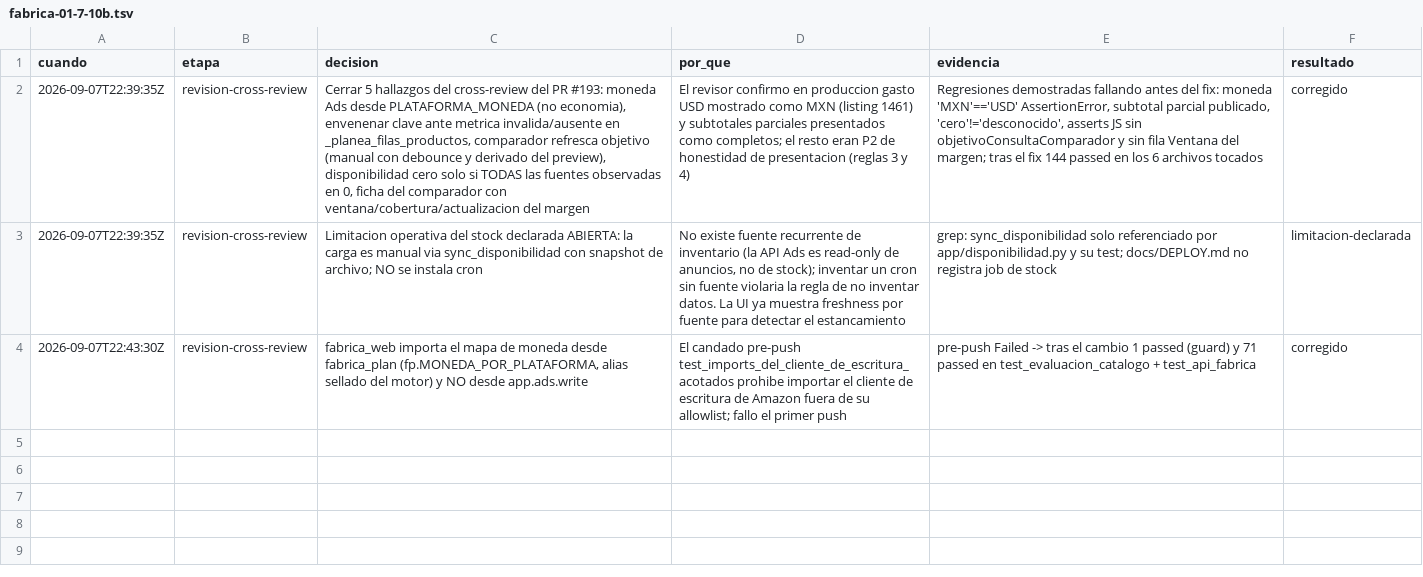
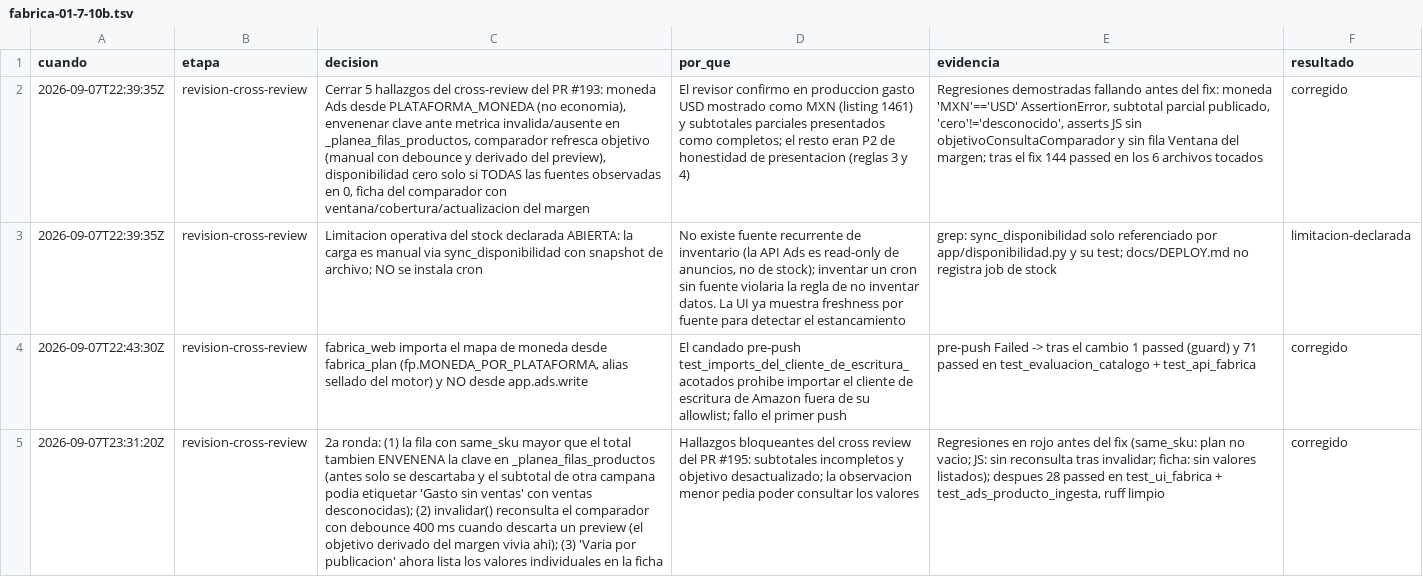
Before and after one commit to gon0801/goncloud-Orbit, a TSV file: .saikit/decisiones/fabrica-01-7-10b.tsv, drawn as a sheet; the diff names each change by its address in the sheet, - before the commit and + after, or states it on an @@ line.

Commit message:
fix(orbit19): 2a ronda cross review (same_sku>total envenena clave, comparador sin objetivo tras invalidar, ficha lista valores)

```diff
--- a/.saikit/decisiones/fabrica-01-7-10b.tsv
+++ b/.saikit/decisiones/fabrica-01-7-10b.tsv
+row 5: 2026-09-07T23:31:20Z | revision-cross-review | 2a ronda: (1) la fila con same_sku mayor que el total tambien ENVENENA la clave en _planea_filas_productos (antes solo se descartaba y el subtotal de otra campana podia etiquetar 'Gasto sin ventas' con ventas desconocidas); (2) invalidar() reconsulta el comparador con debounce 400 ms cuando descarta un preview (el objetivo derivado del margen vivia ahi); (3) 'Varia por publicacion' ahora lista los valores individuales en la ficha | Hallazgos bloqueantes del cross review del PR #195: subtotales incompletos y objetivo desactualizado; la observacion menor pedia poder consultar los valores | Regresiones en rojo antes del fix (same_sku: plan no vacio; JS: sin reconsulta tras invalidar; ficha: sin valores listados); despues 28 passed en test_ui_fabrica + test_ads_producto_ingesta, ruff limpio | corregido
```
Also changed, not shown: 5 other files.
